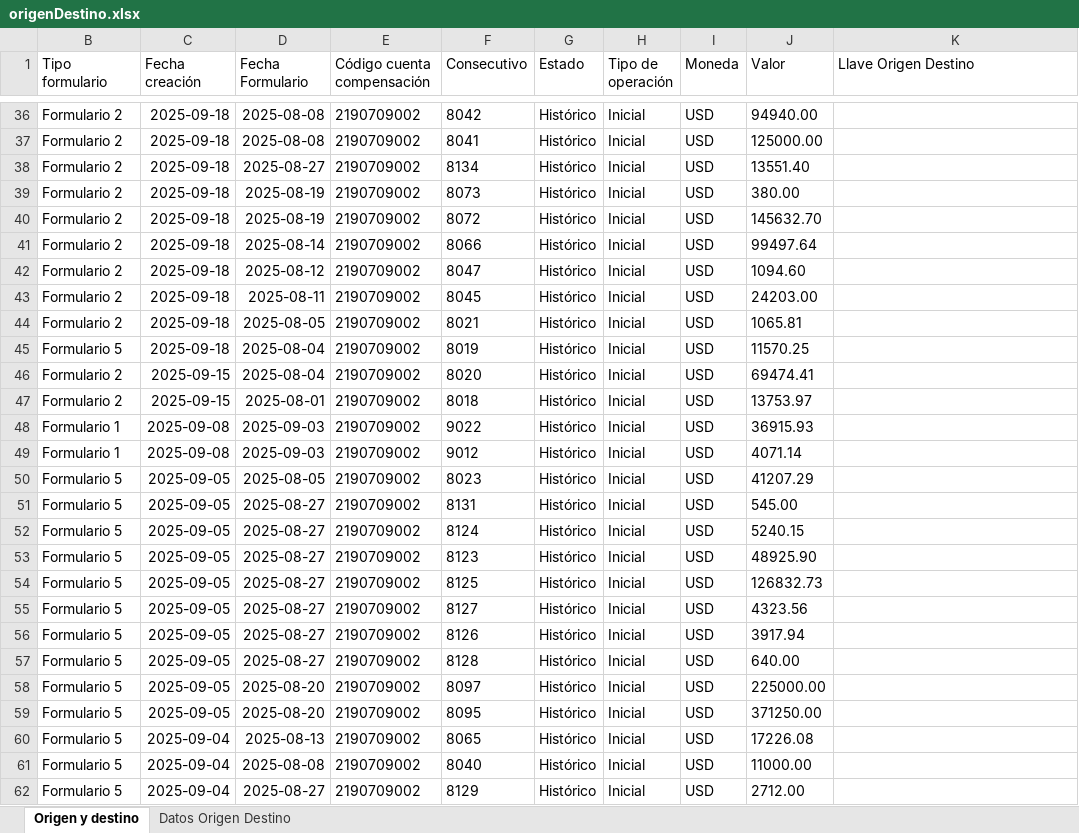
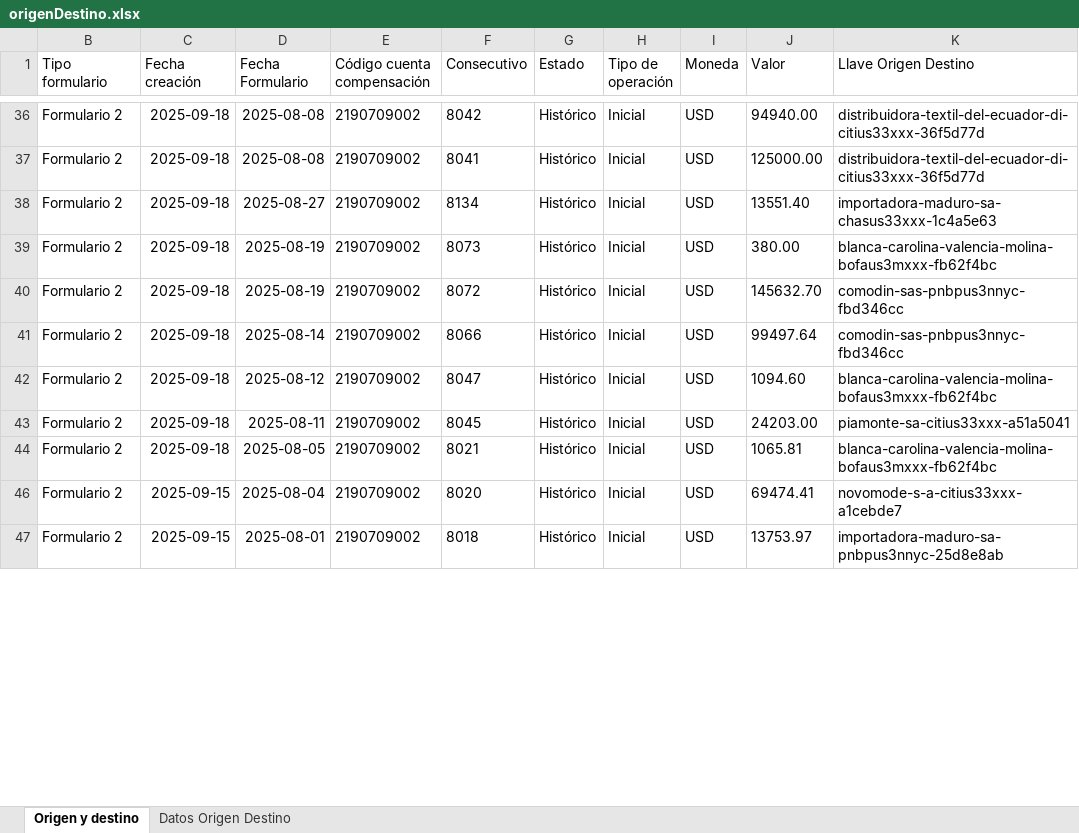
Before and after one commit to Wilwonka06/Origen_destino_DIAN, an Excel workbook: Dbs/origenDestino.xlsx, sheet Origen y destino, drawn as a sheet; only a part is shown, gaps mark what is left out; values as stored, in another font and other column widths than the file's, no borders; the diff covers the shown part only; the diff names each change by its address in the sheet, - before the commit and + after, or states it on an @@ line.

```diff
--- a/Dbs/origenDestino.xlsx (sheet Origen y destino)
+++ b/Dbs/origenDestino.xlsx (sheet Origen y destino)
-K36:K37 (Llave Origen Destino): (empty)
+K36:K37 (Llave Origen Destino): distribuidora-textil-del-ecuador-di-citius33xxx-36f5d77d
-K38 (Llave Origen Destino): (empty)
+K38 (Llave Origen Destino): importadora-maduro-sa-chasus33xxx-1c4a5e63
-K39 (Llave Origen Destino): (empty)
+K39 (Llave Origen Destino): blanca-carolina-valencia-molina-bofaus3mxxx-fb62f4bc
-K40:K41 (Llave Origen Destino): (empty)
+K40:K41 (Llave Origen Destino): comodin-sas-pnbpus3nnyc-fbd346cc
-K42 (Llave Origen Destino): (empty)
+K42 (Llave Origen Destino): blanca-carolina-valencia-molina-bofaus3mxxx-fb62f4bc
-K43 (Llave Origen Destino): (empty)
+K43 (Llave Origen Destino): piamonte-sa-citius33xxx-a51a5041
-K44 (Llave Origen Destino): (empty)
+K44 (Llave Origen Destino): blanca-carolina-valencia-molina-bofaus3mxxx-fb62f4bc
-row 45: Formulario 5 | 2025-09-18 | 2025-08-04 | 2190709002 | 8019 | Histórico | Inicial | USD | 11570.25
-K46 (Llave Origen Destino): (empty)
+K46 (Llave Origen Destino): novomode-s-a-citius33xxx-a1cebde7
-K47 (Llave Origen Destino): (empty)
+K47 (Llave Origen Destino): importadora-maduro-sa-pnbpus3nnyc-25d8e8ab
@@ row 48 hidden: Formulario 1 | 2025-09-08 | 2025-09-03 | 2190709002 | 9022 | Histórico | Inicial | USD | 36915.93 @@
@@ row 49 hidden: Formulario 1 | 2025-09-08 | 2025-09-03 | 2190709002 | 9012 | Histórico | Inicial | USD | 4071.14 @@
@@ row 50 hidden: Formulario 5 | 2025-09-05 | 2025-08-05 | 2190709002 | 8023 | Histórico | Inicial | USD | 41207.29 @@
@@ row 51 hidden: Formulario 5 | 2025-09-05 | 2025-08-27 | 2190709002 | 8131 | Histórico | Inicial | USD | 545.00 @@
@@ row 52 hidden: Formulario 5 | 2025-09-05 | 2025-08-27 | 2190709002 | 8124 | Histórico | Inicial | USD | 5240.15 @@
@@ row 53 hidden: Formulario 5 | 2025-09-05 | 2025-08-27 | 2190709002 | 8123 | Histórico | Inicial | USD | 48925.90 @@
@@ row 54 hidden: Formulario 5 | 2025-09-05 | 2025-08-27 | 2190709002 | 8125 | Histórico | Inicial | USD | 126832.73 @@
@@ row 55 hidden: Formulario 5 | 2025-09-05 | 2025-08-27 | 2190709002 | 8127 | Histórico | Inicial | USD | 4323.56 @@
@@ row 56 hidden: Formulario 5 | 2025-09-05 | 2025-08-27 | 2190709002 | 8126 | Histórico | Inicial | USD | 3917.94 @@
@@ row 57 hidden: Formulario 5 | 2025-09-05 | 2025-08-27 | 2190709002 | 8128 | Histórico | Inicial | USD | 640.00 @@
@@ row 58 hidden: Formulario 5 | 2025-09-05 | 2025-08-20 | 2190709002 | 8097 | Histórico | Inicial | USD | 225000.00 @@
@@ row 59 hidden: Formulario 5 | 2025-09-05 | 2025-08-20 | 2190709002 | 8095 | Histórico | Inicial | USD | 371250.00 @@
@@ row 60 hidden: Formulario 5 | 2025-09-04 | 2025-08-13 | 2190709002 | 8065 | Histórico | Inicial | USD | 17226.08 @@
@@ row 61 hidden: Formulario 5 | 2025-09-04 | 2025-08-08 | 2190709002 | 8040 | Histórico | Inicial | USD | 11000.00 @@
@@ row 62 hidden: Formulario 5 | 2025-09-04 | 2025-08-27 | 2190709002 | 8129 | Histórico | Inicial | USD | 2712.00 @@
```
Also changed, not shown: 9 removed rows, 111 hidden or unhidden rows and 57 edited cells elsewhere in this sheet, hidden cells, resultados/Swift_completos_exp.xlsx, 19 other files.
